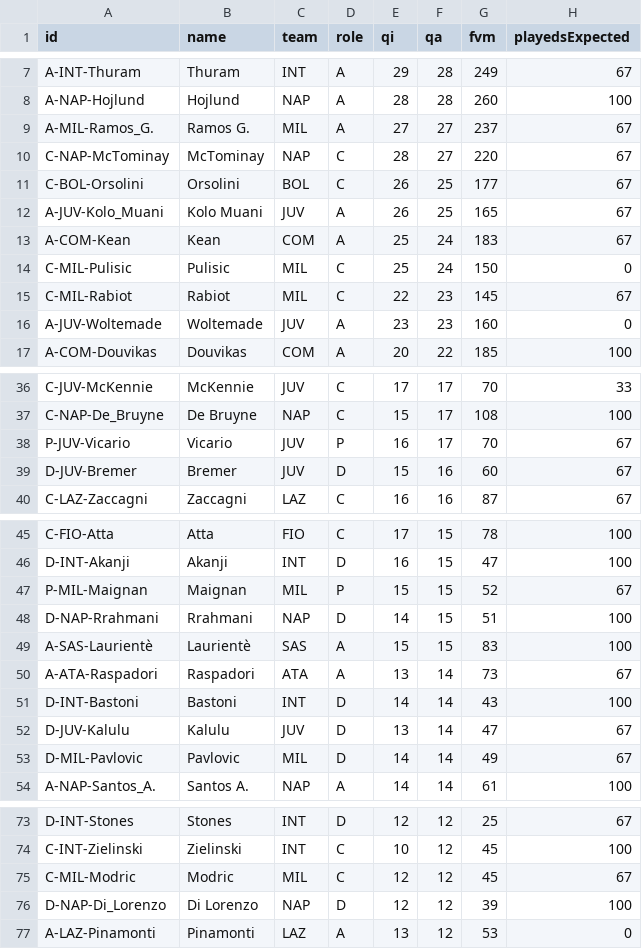
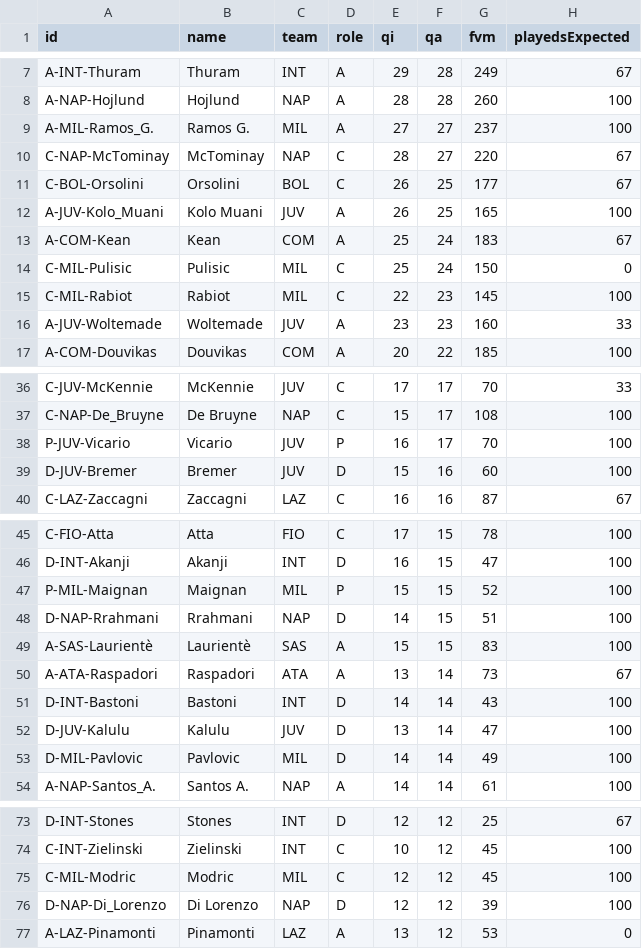
Before and after one commit to 1off-dev/Fantacalcio, a CSV file: data/listone-2026-27.csv, drawn as a sheet; only a part is shown, gaps mark what is left out; the diff covers the shown part only.

```diff
--- a/data/listone-2026-27.csv
+++ b/data/listone-2026-27.csv
@@ -8,10 +8,10 @@ A-INT-Thuram,Thuram,INT,A,29,28,249,67
 A-NAP-Hojlund,Hojlund,NAP,A,28,28,260,100
-A-MIL-Ramos_G.,Ramos G.,MIL,A,27,27,237,67
+A-MIL-Ramos_G.,Ramos G.,MIL,A,27,27,237,100
 C-NAP-McTominay,McTominay,NAP,C,28,27,220,67
 C-BOL-Orsolini,Orsolini,BOL,C,26,25,177,67
-A-JUV-Kolo_Muani,Kolo Muani,JUV,A,26,25,165,67
+A-JUV-Kolo_Muani,Kolo Muani,JUV,A,26,25,165,100
 A-COM-Kean,Kean,COM,A,25,24,183,67
 C-MIL-Pulisic,Pulisic,MIL,C,25,24,150,0
-C-MIL-Rabiot,Rabiot,MIL,C,22,23,145,67
-A-JUV-Woltemade,Woltemade,JUV,A,23,23,160,0
+C-MIL-Rabiot,Rabiot,MIL,C,22,23,145,100
+A-JUV-Woltemade,Woltemade,JUV,A,23,23,160,33
 A-COM-Douvikas,Douvikas,COM,A,20,22,185,100
@@ -37,4 +37,4 @@ C-JUV-McKennie,McKennie,JUV,C,17,17,70,33
 C-NAP-De_Bruyne,De Bruyne,NAP,C,15,17,108,100
-P-JUV-Vicario,Vicario,JUV,P,16,17,70,67
-D-JUV-Bremer,Bremer,JUV,D,15,16,60,67
+P-JUV-Vicario,Vicario,JUV,P,16,17,70,100
+D-JUV-Bremer,Bremer,JUV,D,15,16,60,100
 C-LAZ-Zaccagni,Zaccagni,LAZ,C,16,16,87,67
@@ -46,3 +46,3 @@ C-FIO-Atta,Atta,FIO,C,17,15,78,100
 D-INT-Akanji,Akanji,INT,D,16,15,47,100
-P-MIL-Maignan,Maignan,MIL,P,15,15,52,67
+P-MIL-Maignan,Maignan,MIL,P,15,15,52,100
 D-NAP-Rrahmani,Rrahmani,NAP,D,14,15,51,100
@@ -51,4 +51,4 @@ A-ATA-Raspadori,Raspadori,ATA,A,13,14,73,67
 D-INT-Bastoni,Bastoni,INT,D,14,14,43,100
-D-JUV-Kalulu,Kalulu,JUV,D,13,14,47,67
-D-MIL-Pavlovic,Pavlovic,MIL,D,14,14,49,67
+D-JUV-Kalulu,Kalulu,JUV,D,13,14,47,100
+D-MIL-Pavlovic,Pavlovic,MIL,D,14,14,49,100
 A-NAP-Santos_A.,Santos A.,NAP,A,14,14,61,100
@@ -74,3 +74,3 @@ D-INT-Stones,Stones,INT,D,12,12,25,67
 C-INT-Zielinski,Zielinski,INT,C,10,12,45,100
-C-MIL-Modric,Modric,MIL,C,12,12,45,67
+C-MIL-Modric,Modric,MIL,C,12,12,45,100
 D-NAP-Di_Lorenzo,Di Lorenzo,NAP,D,12,12,39,100
```
Also changed, not shown: 19 edited cells elsewhere in this file, 11 other files.
